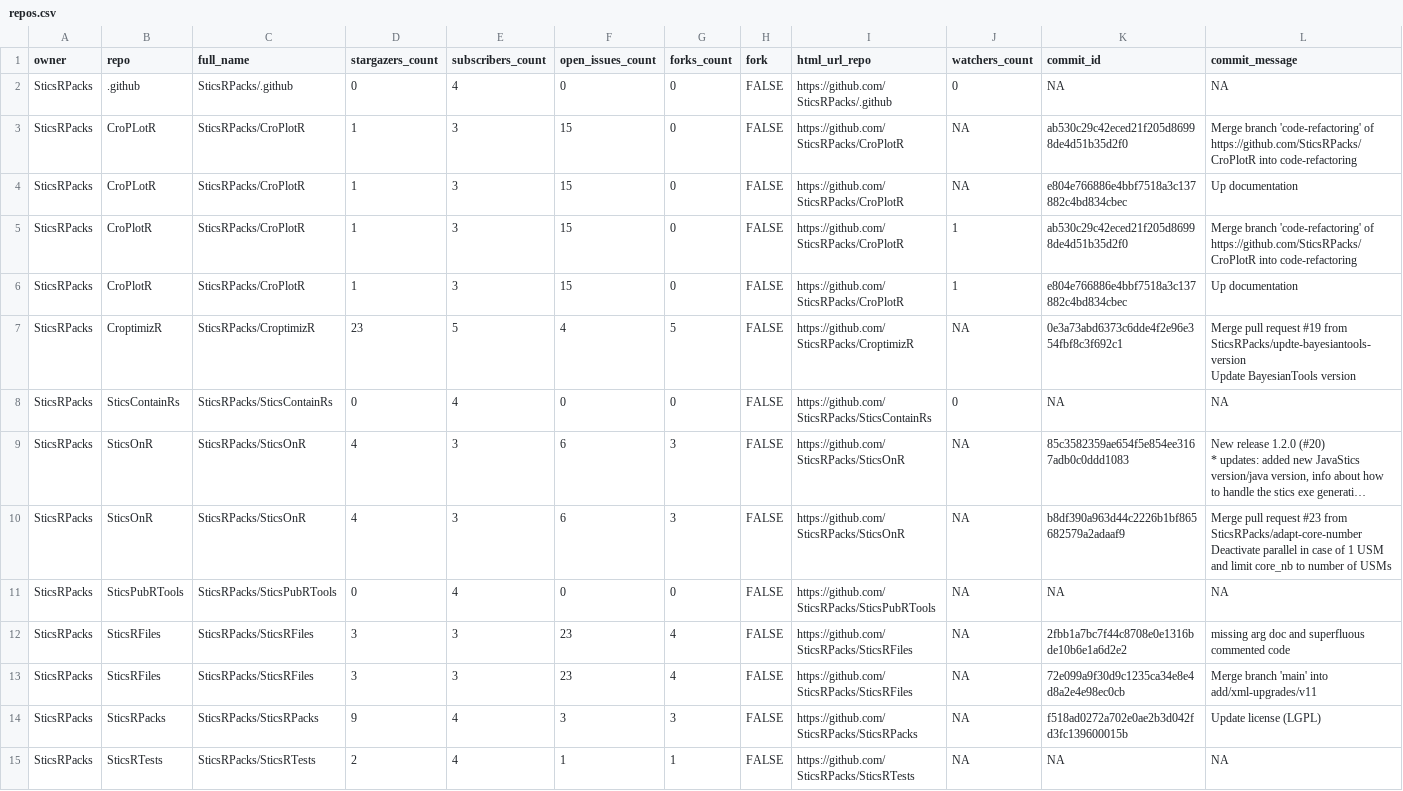
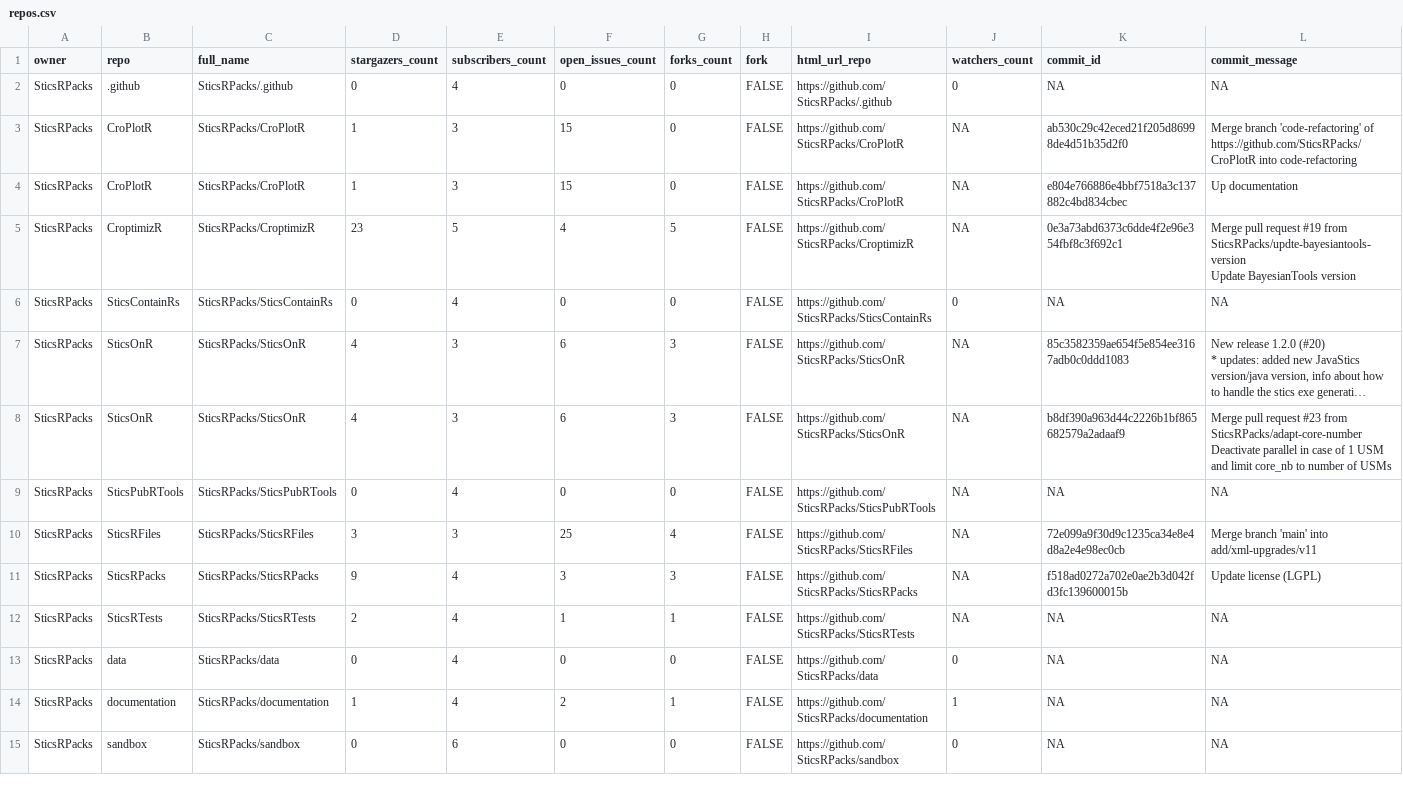
Before and after one commit to SticsRPacks/status, a CSV file: repos.csv, drawn as a sheet; only a part is shown; the shorter side is filled out with more unchanged rows; long unchanged cells end in …; removed rows and columns are numbered as before the commit, all else as after; rows hold the shown columns only; the diff names each change by its address in the sheet, - before the commit and + after, or states it on an @@ line.

```diff
--- a/repos.csv
+++ b/repos.csv
-B3:B4 (repo): CroPLotR
+B3:B4 (repo): CroPlotR
-row 5: SticsRPacks | CroPlotR | SticsRPacks/CroPlotR | 1 | 3 | 15 | 0 | FALSE | https://github.com/SticsRPacks/CroPlotR | 1 | ab530c29c42eced21f205d86998de4d51b35d2f0 | Merge branch 'code-refactoring' of https://github.com/SticsRPacks/CroPlotR into code-refactoring
-row 6: SticsRPacks | CroPlotR | SticsRPacks/CroPlotR | 1 | 3 | 15 | 0 | FALSE | https://github.com/SticsRPacks/CroPlotR | 1 | e804e766886e4bbf7518a3c137882c4bd834cbec | Up documentation
-row 12: SticsRPacks | SticsRFiles | SticsRPacks/SticsRFiles | 3 | 3 | 23 | 4 | FALSE | https://github.com/SticsRPacks/SticsRFiles | NA | 2fbb1a7bc7f44c8708e0e1316bde10b6e1a6d2e2 | missing arg doc and superfluous commented code
-F10 (open_issues_count): 23
+F10 (open_issues_count): 25
```
Also changed, not shown: 2 other files.
